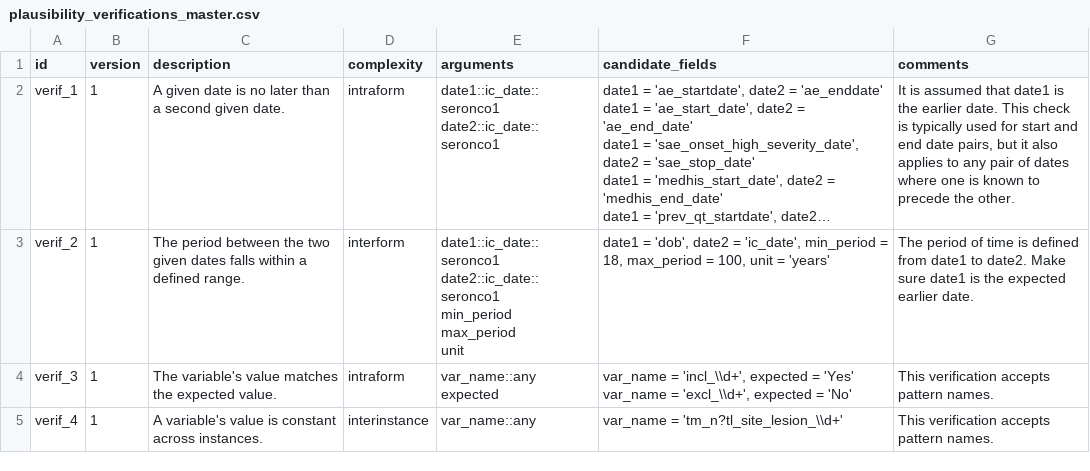
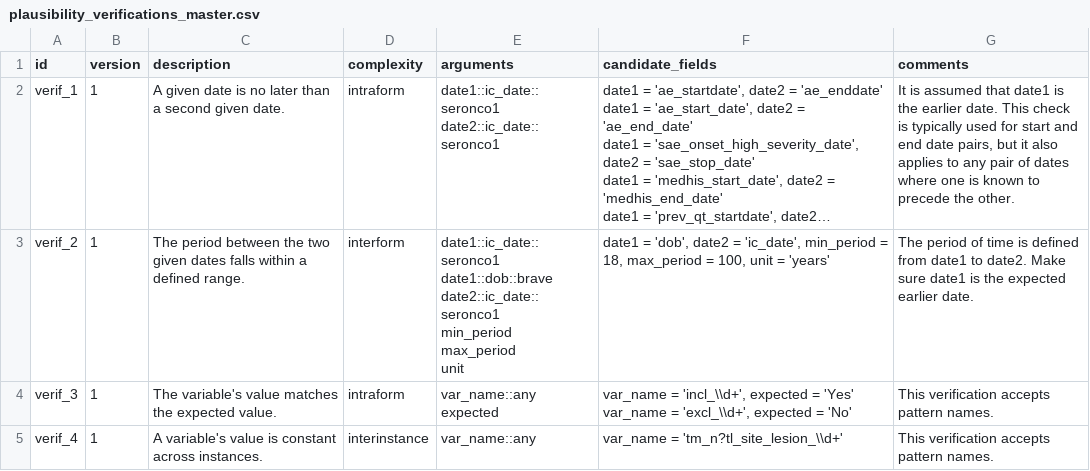
Before and after one commit to VHIO-Odyssey/argosrc, a CSV file: data-raw/plausibility_verifications_master.csv, drawn as a sheet; long unchanged cells end in …; ↵ is a line break in a cell; the diff names each change by its address in the sheet, - before the commit and + after, or states it on an @@ line.

Commit message:
Improve candidate validation and update plausibility data
Added magrittr to .Rprofile for pipe support. Enhanced candidate validation logic in find_valid_candidates to group by argument and check field matches more robustly. Updated plausibility_verifications_master.csv and corresponding .rda file with new verification data.

```diff
--- a/data-raw/plausibility_verifications_master.csv
+++ b/data-raw/plausibility_verifications_master.csv
-E3 (arguments): date1::ic_date::seronco1 ↵ date2::ic_date::seronco1 ↵ min_period…
+E3 (arguments): date1::ic_date::seronco1 ↵ date1::dob::brave ↵ date2::ic_date::seronco1 ↵ min_period…
```
Also changed, not shown: 3 other files.
